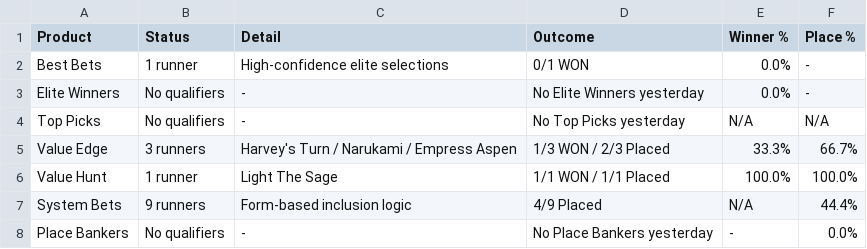
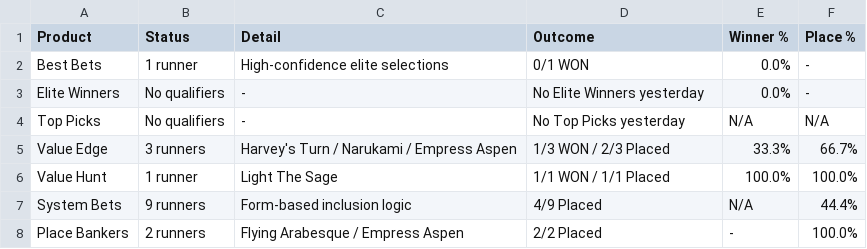
Before and after one commit to puntingiq/puntingiq-site, a CSV file: reports/latest/web_product_status.csv, drawn as a sheet.

```diff
--- a/reports/latest/web_product_status.csv
+++ b/reports/latest/web_product_status.csv
@@ -7,2 +7,2 @@ Value Hunt,1 runner,Light The Sage,1/1 WON / 1/1 Placed,100.0%,100.0%
 System Bets,9 runners,Form-based inclusion logic,4/9 Placed,N/A,44.4%
-Place Bankers,No qualifiers,-,No Place Bankers yesterday,-,0.0%
+Place Bankers,2 runners,Flying Arabesque / Empress Aspen,2/2 Placed,-,100.0%
```
Also changed, not shown: 4 other files.
